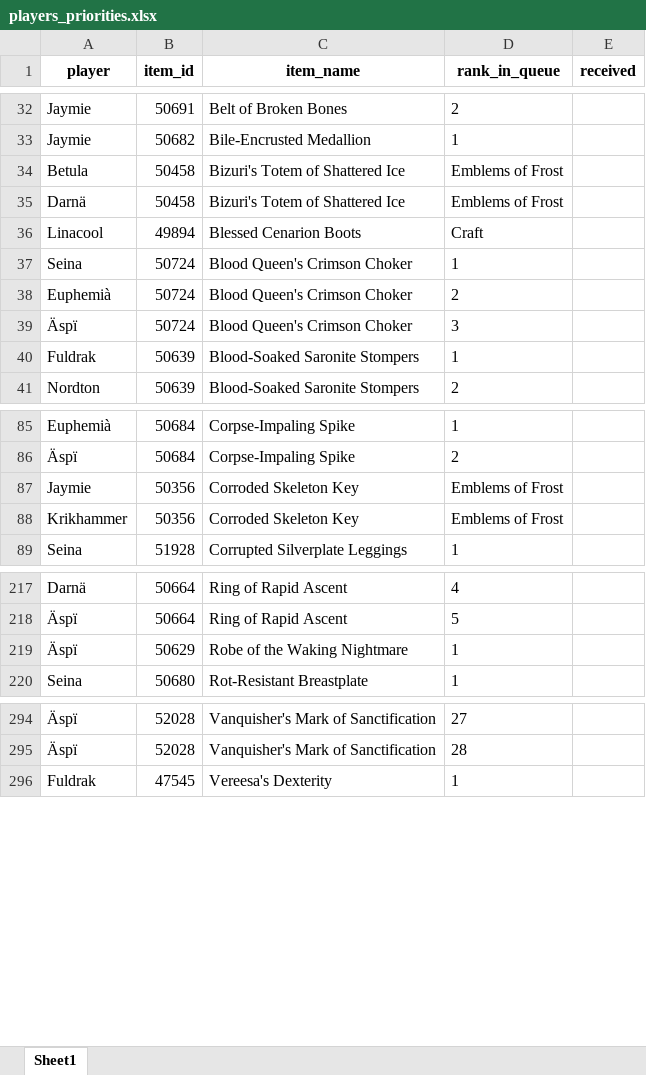
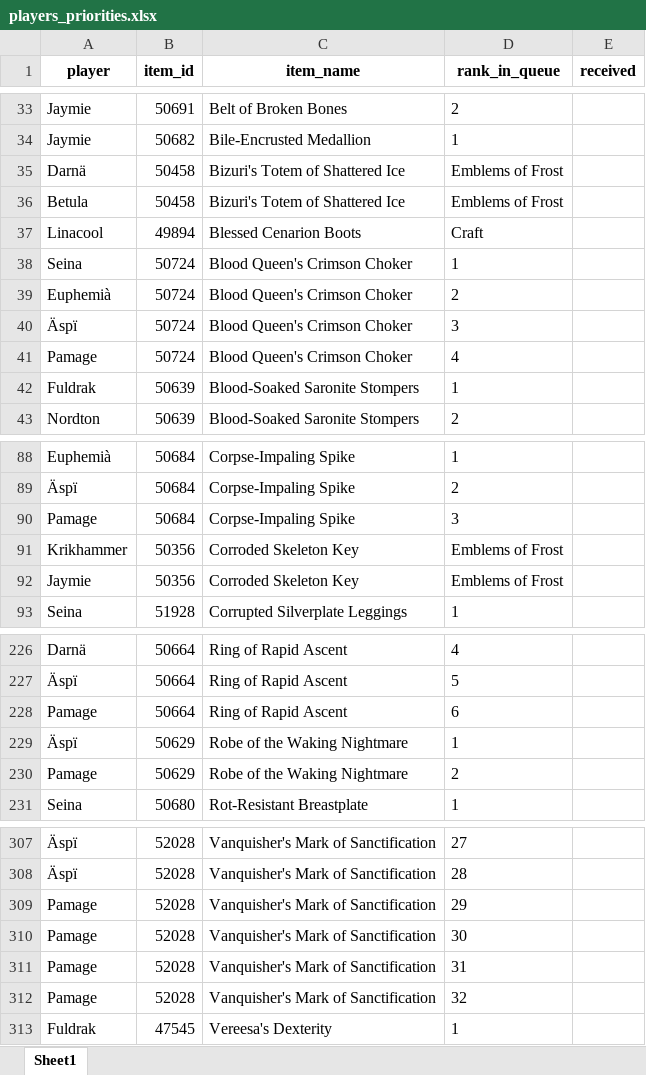
Before and after one commit to Ashargin/Divide-BiS, an Excel workbook: data/players_priorities.xlsx, sheet Sheet1, drawn as a sheet; only a part is shown, gaps mark what is left out; values as stored, in another font and other column widths than the file's, no borders; the diff covers the shown part only; the diff names each change by its address in the sheet, - before the commit and + after, or states it on an @@ line.

Commit message:
add pamage

```diff
--- a/data/players_priorities.xlsx (sheet Sheet1)
+++ b/data/players_priorities.xlsx (sheet Sheet1)
+row 41: Pamage | 50724 | Blood Queen's Crimson Choker | 4
+row 90: Pamage | 50684 | Corpse-Impaling Spike | 3
@@ row 88 moved to row 91: Krikhammer @@
+row 228: Pamage | 50664 | Ring of Rapid Ascent | 6
+row 230: Pamage | 50629 | Robe of the Waking Nightmare | 2
+row 309: Pamage | 52028 | Vanquisher's Mark of Sanctification | 29
+row 310: Pamage | 52028 | Vanquisher's Mark of Sanctification | 30
+row 311: Pamage | 52028 | Vanquisher's Mark of Sanctification | 31
+row 312: Pamage | 52028 | Vanquisher's Mark of Sanctification | 32
```
Also changed, not shown: 9 added rows and 2 moved rows elsewhere in this sheet, 3 other files.
